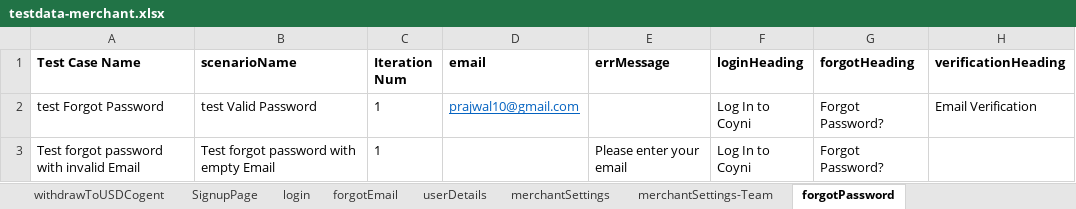
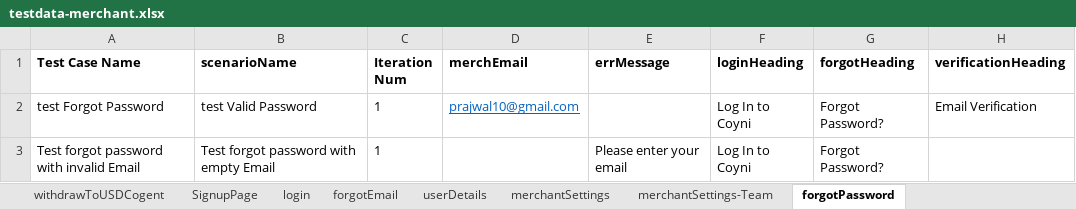
Before and after one commit to RameshNaikRR/Automation, an Excel workbook: Web/coyni/resources/testdata-merchant.xlsx, sheet forgotPassword, drawn as a sheet; only a part is shown; values as stored, in another font and other column widths than the file's, no borders; the diff names each change by its address in the sheet, - before the commit and + after, or states it on an @@ line.

Commit message:
Modified Test Data and Test Script for Merchant Portal

```diff
--- a/Web/coyni/resources/testdata-merchant.xlsx (sheet forgotPassword)
+++ b/Web/coyni/resources/testdata-merchant.xlsx (sheet forgotPassword)
-D1: email
+D1: merchEmail
```
Also changed, not shown: sheet exportFiles, sheet getHelp, sheet TopMenuBar, sheet SideMenuBar, sheet withdrawToUSDSignet, sheet QRCode, 11 more sheets, Web/coyni/resources/TestScript-merchant.xlsx.
